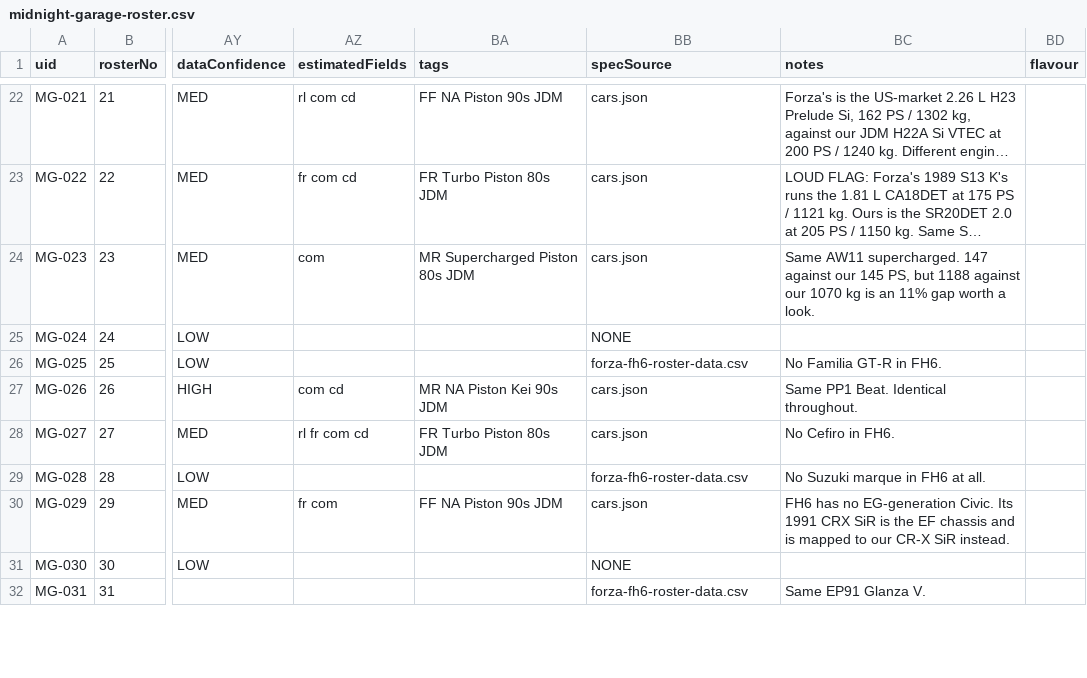
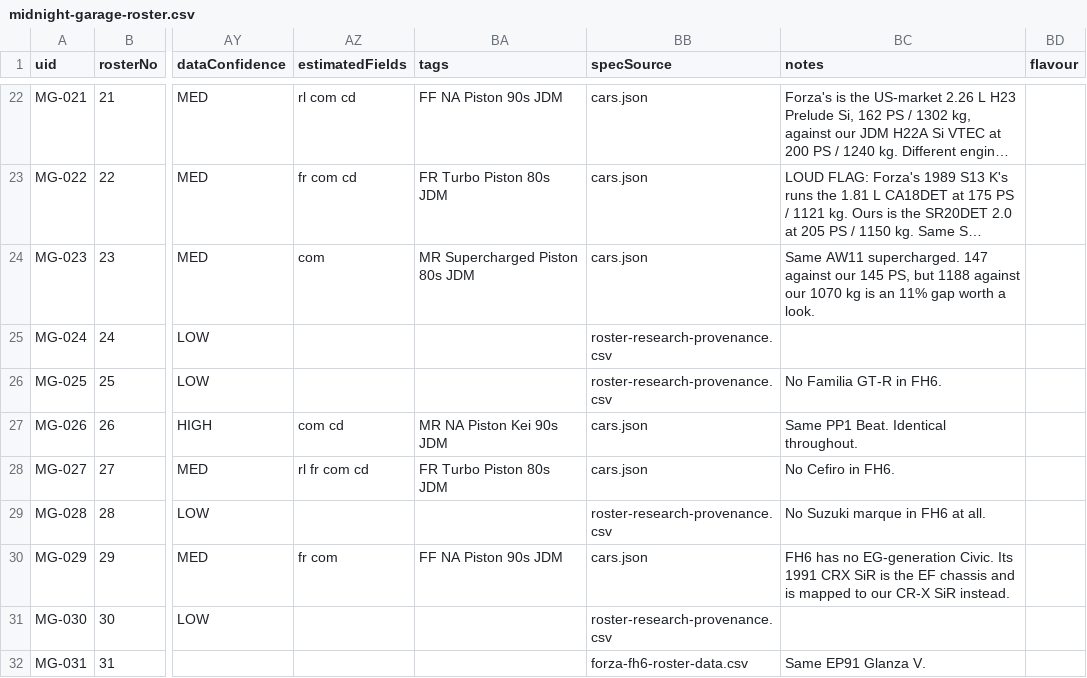
Before and after one commit to DashDev151/midnight_garage, a CSV file: docs/design/midnight-garage-roster.csv, drawn as a sheet; only a part is shown, gaps mark what is left out; long unchanged cells end in …; the diff covers the shown part only; the diff names each change by its address in the sheet, - before the commit and + after, or states it on an @@ line.

Commit message:
Correct four misidentified cars, and record the JDM-sibling plan
Four rows carried another car's data. MG-064 (E36 M3) and MG-059 (DC5) held
byte-identical copies of MG-068 (E30 M3) and MG-055 (DC2). The roster wants both
cars in each pair, so rather than collapse them, each row keeps its identity and
gains real figures. MG-035 Laurel Club S is authored as the turbocharged RB20DET
Medalist Club S. MG-009 is renamed EF2, because EF3 is the 1.6 Si and this row
states 1.5.

The DC5's measured block is cleared rather than replaced. Forza's only DC5 is
the United States RSX Type-S, a different variant, so importing it would
manufacture the exact defect this change removes. The calibrated model produces
that car's figures from its spec instead.

Also corrected: the AZ-1 is MR rather than RR, the Jimny is part-time 4WD rather
than AWD, the S20 redlines at 7500 rather than at its peak-power 7000, the
2.5GT-T Soarer is a 1996 car rather than a 1991 one, and the JDM Integra Type R
runs a B18C rather than the United States B18C5. Forty rows now point at the
research provenance file, and none is left claiming an unknown source.

Two ordered corrections are deliberately NOT applied, and are recorded instead:
the Stagea and the Z33 each carry Forza-panel measurements taken on a different
variant, so moving their power alone would desynchronise the row.

TODO.md's JDM-variants entry is reframed to the maintainer's ruling: a JDM
variant is a new row the calibrated model simulates, never an edit to a spec
that trained the harness.

```diff
--- a/docs/design/midnight-garage-roster.csv
+++ b/docs/design/midnight-garage-roster.csv
-BB25 (specSource): NONE
+BB25 (specSource): roster-research-provenance.csv
-BB26 (specSource): forza-fh6-roster-data.csv
+BB26 (specSource): roster-research-provenance.csv
-BB29 (specSource): forza-fh6-roster-data.csv
+BB29 (specSource): roster-research-provenance.csv
-BB31 (specSource): NONE
+BB31 (specSource): roster-research-provenance.csv
```
Also changed, not shown: 133 edited cells elsewhere in this file, 3 other files.
